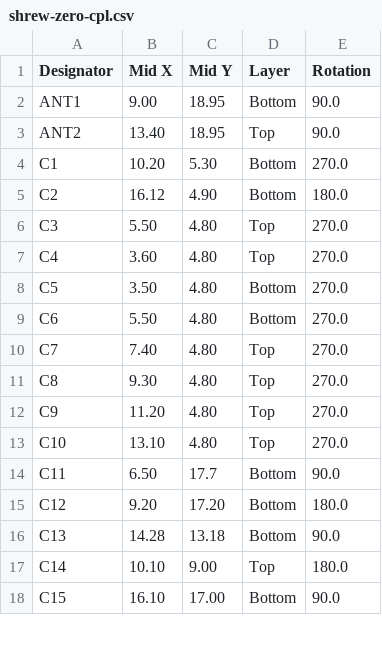
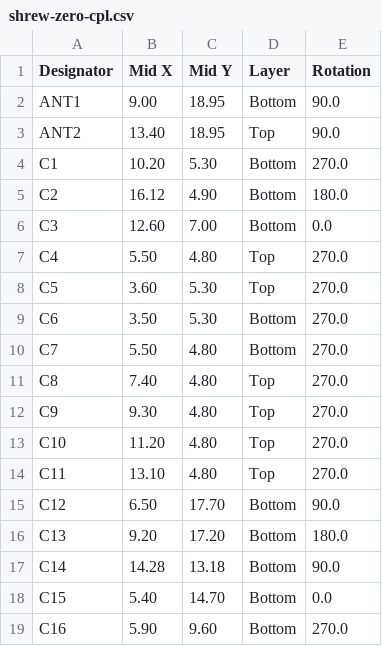
Before and after one commit to frank26080115/Shrew-Dual-Brushed-ESC-with-ELRS, a CSV file: electrical/mfg/shrew-zero/shrew-zero-cpl.csv, drawn as a sheet; only a part is shown; the diff covers the shown part only.

```diff
--- a/electrical/mfg/shrew-zero/shrew-zero-cpl.csv
+++ b/electrical/mfg/shrew-zero/shrew-zero-cpl.csv
@@ -5,14 +5,15 @@ C1,10.20, 5.30,Bottom,270.0
 C2,16.12, 4.90,Bottom,180.0
-C3, 5.50, 4.80,Top,270.0
-C4, 3.60, 4.80,Top,270.0
-C5, 3.50, 4.80,Bottom,270.0
-C6, 5.50, 4.80,Bottom,270.0
-C7, 7.40, 4.80,Top,270.0
-C8, 9.30, 4.80,Top,270.0
-C9,11.20, 4.80,Top,270.0
-C10,13.10, 4.80,Top,270.0
-C11, 6.50,17.7,Bottom,90.0
-C12, 9.20,17.20,Bottom,180.0
-C13,14.28,13.18,Bottom,90.0
-C14,10.10, 9.00,Top,180.0
-C15,16.10,17.00,Bottom,90.0
+C3,12.60, 7.00,Bottom,0.0
+C4, 5.50, 4.80,Top,270.0
+C5, 3.60, 5.30,Top,270.0
+C6, 3.50, 5.30,Bottom,270.0
+C7, 5.50, 4.80,Bottom,270.0
+C8, 7.40, 4.80,Top,270.0
+C9, 9.30, 4.80,Top,270.0
+C10,11.20, 4.80,Top,270.0
+C11,13.10, 4.80,Top,270.0
+C12, 6.50,17.70,Bottom,90.0
+C13, 9.20,17.20,Bottom,180.0
+C14,14.28,13.18,Bottom,90.0
+C15, 5.40,14.70,Bottom,0.0
+C16, 5.90, 9.60,Bottom,270.0
```
Also changed, not shown: 2 added rows, 1 removed row and 35 edited cells elsewhere in this file, electrical/mfg/shrew-lite/shrew-lite-cpl.csv, electrical/mfg/shrew-pro/shrew-pro-bom-hq.csv, 45 other files.
